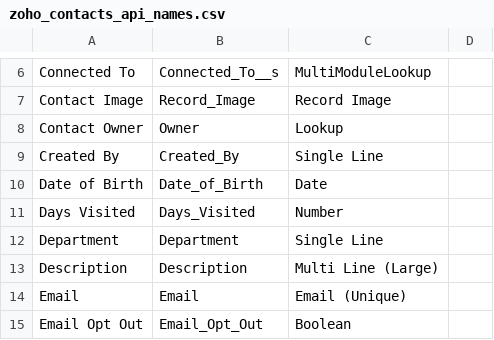
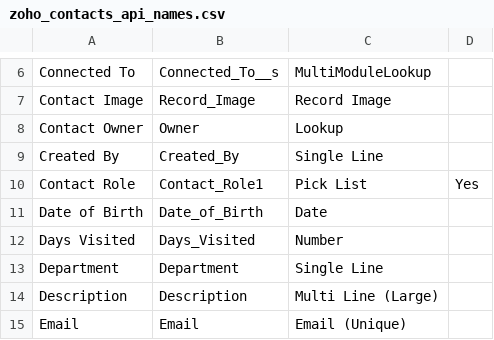
Before and after one commit to tsolomon89/zoho-functions, a CSV file: .agents/context/api_field_names/zoho_contacts_api_names.csv, drawn as a sheet; only a part is shown, gaps mark what is left out; the shorter side is filled out with more unchanged rows; the diff names each change by its address in the sheet, - before the commit and + after, or states it on an @@ line.

Commit message:
Refactor CRM automation to inline Contact_Role resolution, use Contact_Role1, and link Products via related list

```diff
--- a/.agents/context/api_field_names/zoho_contacts_api_names.csv
+++ b/.agents/context/api_field_names/zoho_contacts_api_names.csv
+row 10: Contact Role | Contact_Role1 | Pick List | Yes
```
Also changed, not shown: .agents/context/api_field_names/zoho_leads_api_names.csv, 6 other files.
